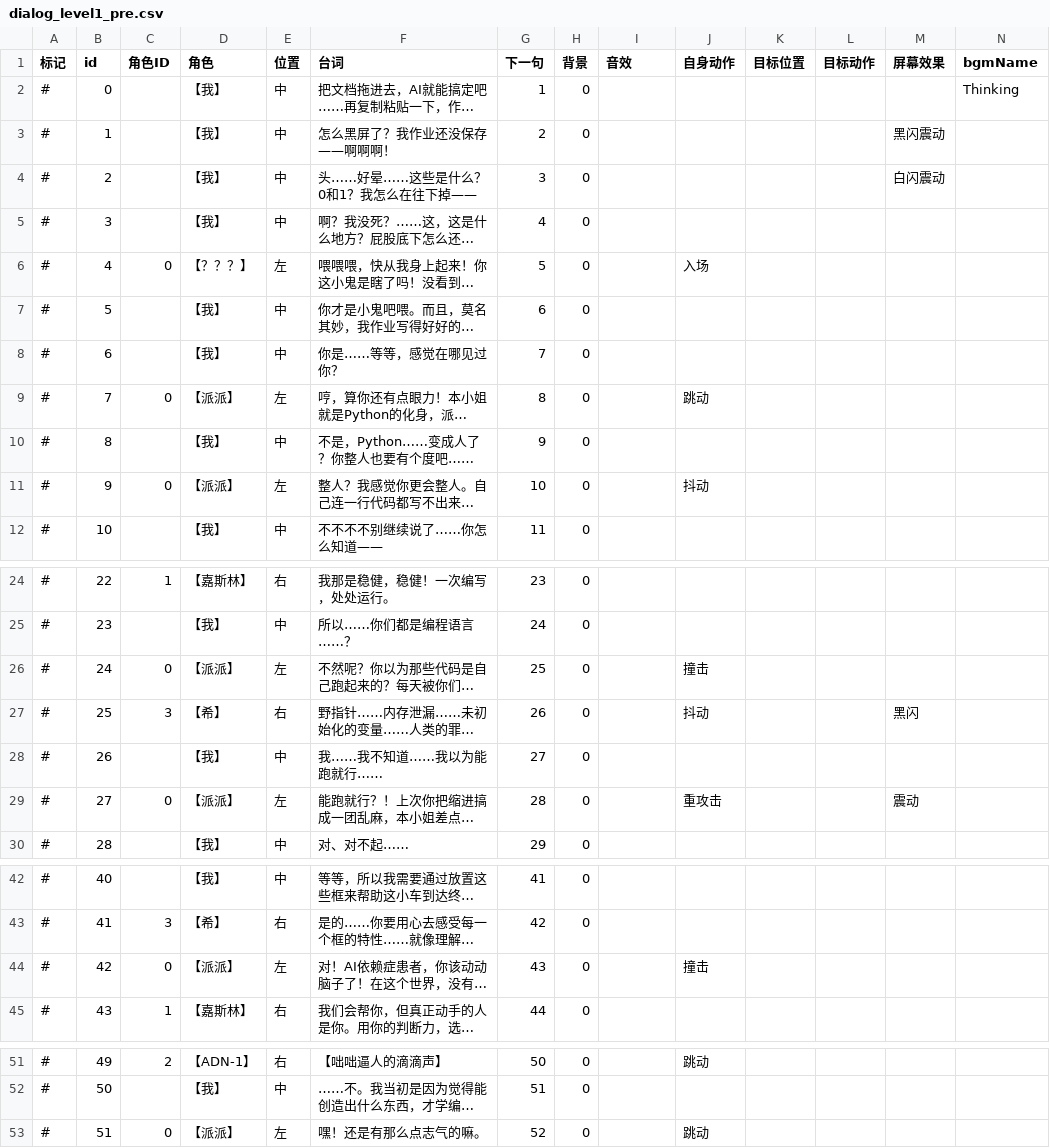
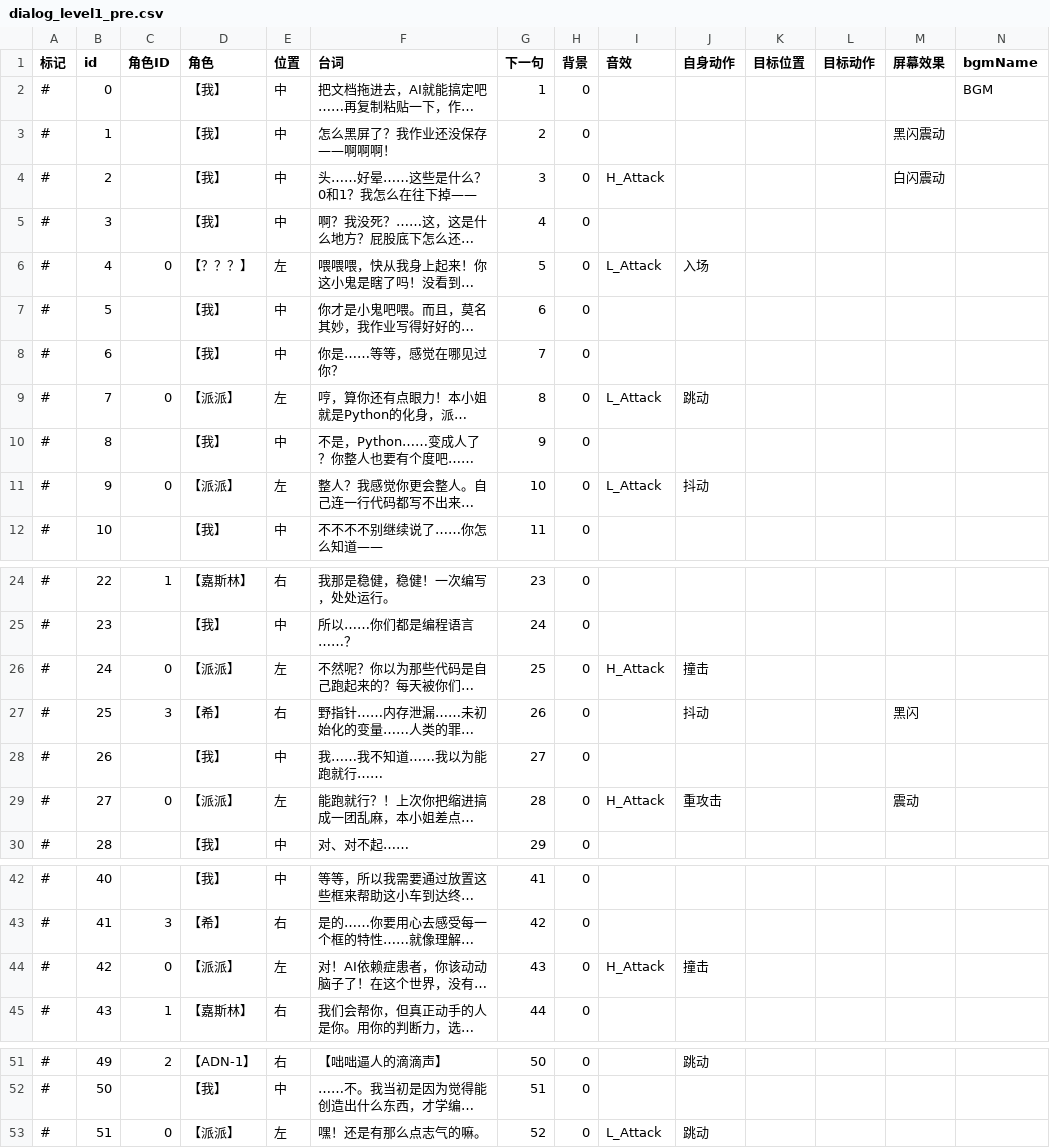
Before and after one commit to Thelia-Lzr/BoomJam26, a CSV file: Assets/Resource/Dialog/dialog_level1_pre.csv, drawn as a sheet; only a part is shown, gaps mark what is left out; long unchanged cells end in …; the diff names each change by its address in the sheet, - before the commit and + after, or states it on an @@ line.

```diff
--- a/Assets/Resource/Dialog/dialog_level1_pre.csv
+++ b/Assets/Resource/Dialog/dialog_level1_pre.csv
-N2 (bgmName): Thinking
+N2 (bgmName): BGM
-I4 (音效): (empty)
+I4 (音效): H_Attack
-I6 (音效): (empty)
+I6 (音效): L_Attack
-I9 (音效): (empty)
+I9 (音效): L_Attack
-I11 (音效): (empty)
+I11 (音效): L_Attack
-I26 (音效): (empty)
+I26 (音效): H_Attack
-I29 (音效): (empty)
+I29 (音效): H_Attack
-I44 (音效): (empty)
+I44 (音效): H_Attack
-I53 (音效): (empty)
+I53 (音效): L_Attack
```
Also changed, not shown: Assets/Resource/Dialog/dialog_level2_post.csv, Assets/Resource/Dialog/dialog_level2_pre.csv, 10 other files.
